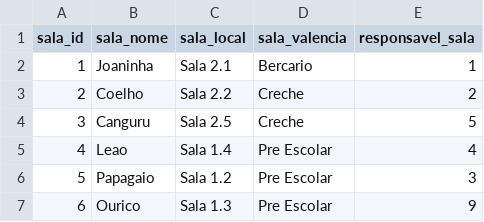
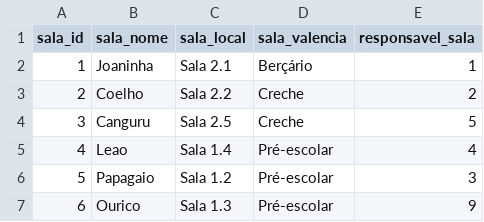
Before and after one commit to akls/faz-e-conta, a CSV file: resources/dummy_data/sala.csv, drawn as a sheet.

```diff
--- a/resources/dummy_data/sala.csv
+++ b/resources/dummy_data/sala.csv
@@ -1,7 +1,7 @@
 sala_id;sala_nome;sala_local;sala_valencia;responsavel_sala
-1;Joaninha;Sala 2.1;Bercario;1
+1;Joaninha;Sala 2.1;Berçário;1
 2;Coelho;Sala 2.2;Creche;2
 3;Canguru;Sala 2.5;Creche;5
-4;Leao;Sala 1.4;Pre Escolar;4
-5;Papagaio;Sala 1.2;Pre Escolar;3
-6;Ourico;Sala 1.3;Pre Escolar;9
+4;Leao;Sala 1.4;Pré-escolar;4
+5;Papagaio;Sala 1.2;Pré-escolar;3
+6;Ourico;Sala 1.3;Pré-escolar;9
```
Also changed, not shown: resources/dummy_data/comparticipacao_mensal_ss.csv, resources/dummy_data/mensalidade_aluno.csv.
